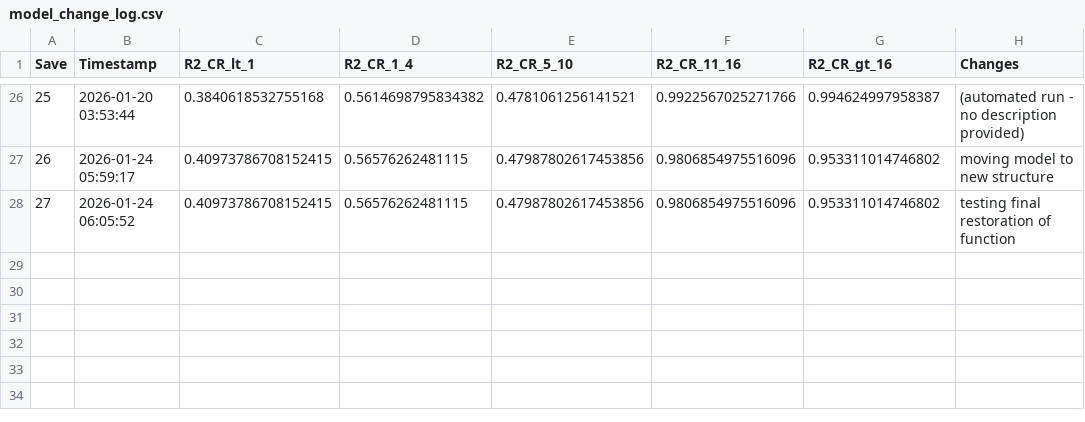
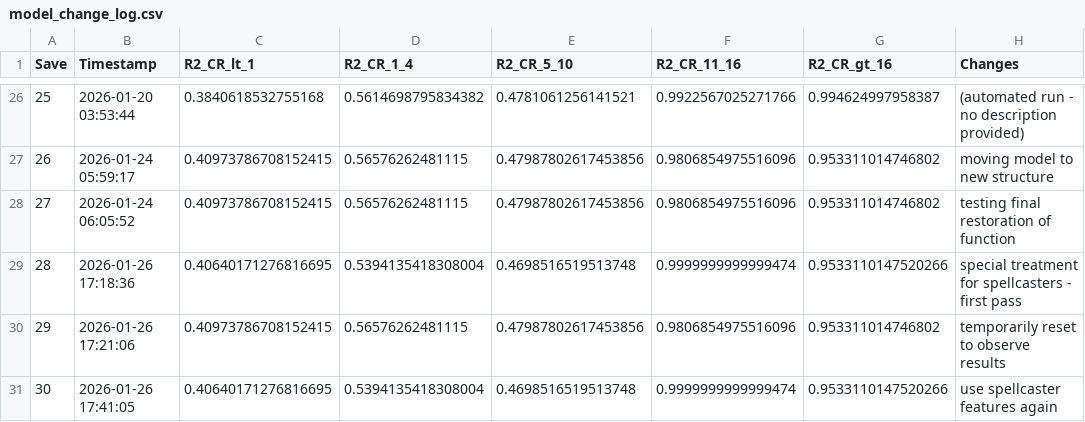
Before and after one commit to conorbarryhoke/matrix_v0, a CSV file: notebooks/model_change_log.csv, drawn as a sheet; only a part is shown, gaps mark what is left out; the diff names each change by its address in the sheet, - before the commit and + after, or states it on an @@ line.

```diff
--- a/notebooks/model_change_log.csv
+++ b/notebooks/model_change_log.csv
+row 29: 28 | 2026-01-26 17:18:36 | 0.40640171276816695 | 0.5394135418308004 | 0.4698516519513748 | 0.9999999999999474 | 0.9533110147520266 | special treatment for spellcasters - first pass
+row 30: 29 | 2026-01-26 17:21:06 | 0.40973786708152415 | 0.56576262481115 | 0.47987802617453856 | 0.9806854975516096 | 0.953311014746802 | temporarily reset to observe results
+row 31: 30 | 2026-01-26 17:41:05 | 0.40640171276816695 | 0.5394135418308004 | 0.4698516519513748 | 0.9999999999999474 | 0.9533110147520266 | use spellcaster features again
```
Also changed, not shown: data/feature_contributions.csv, data/spellcaster_spell_features.csv, 13 other files.
